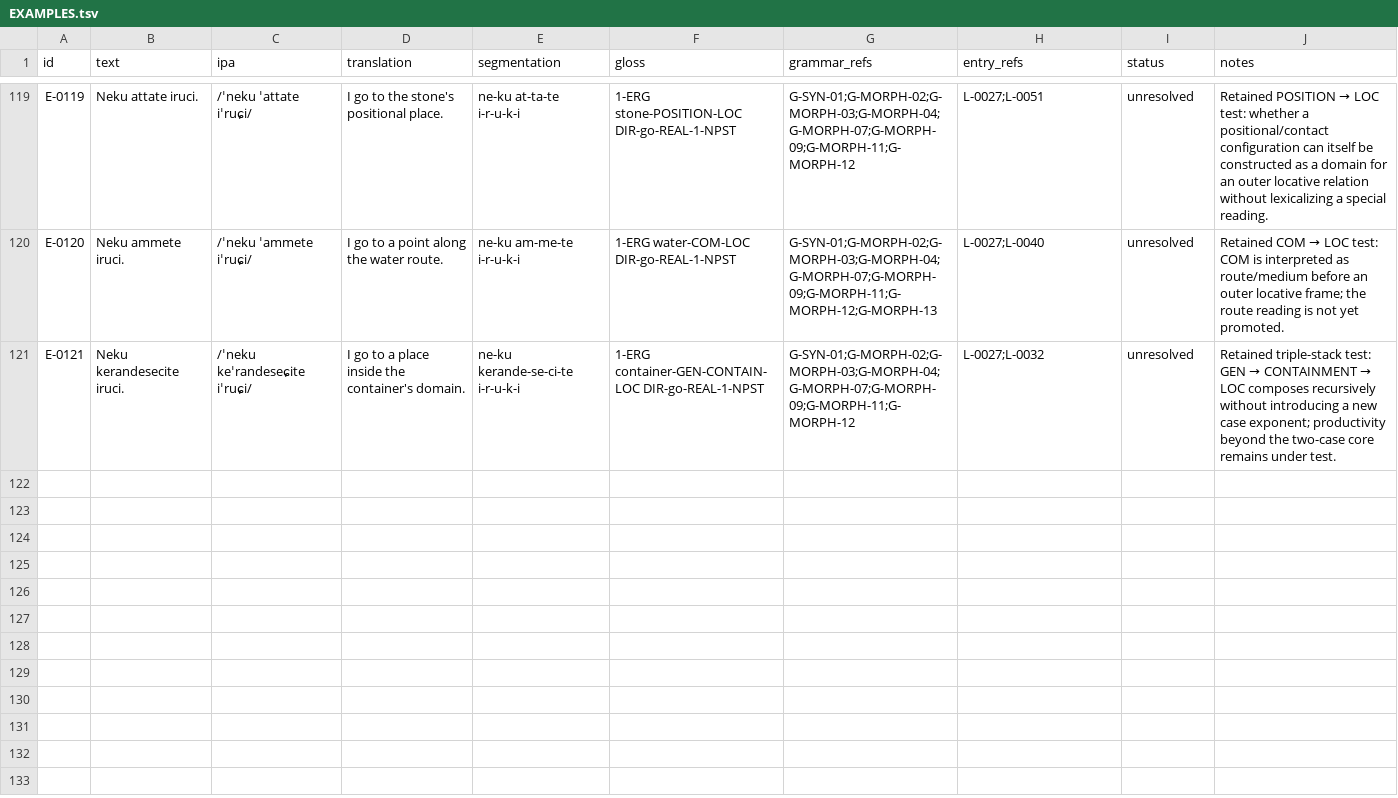
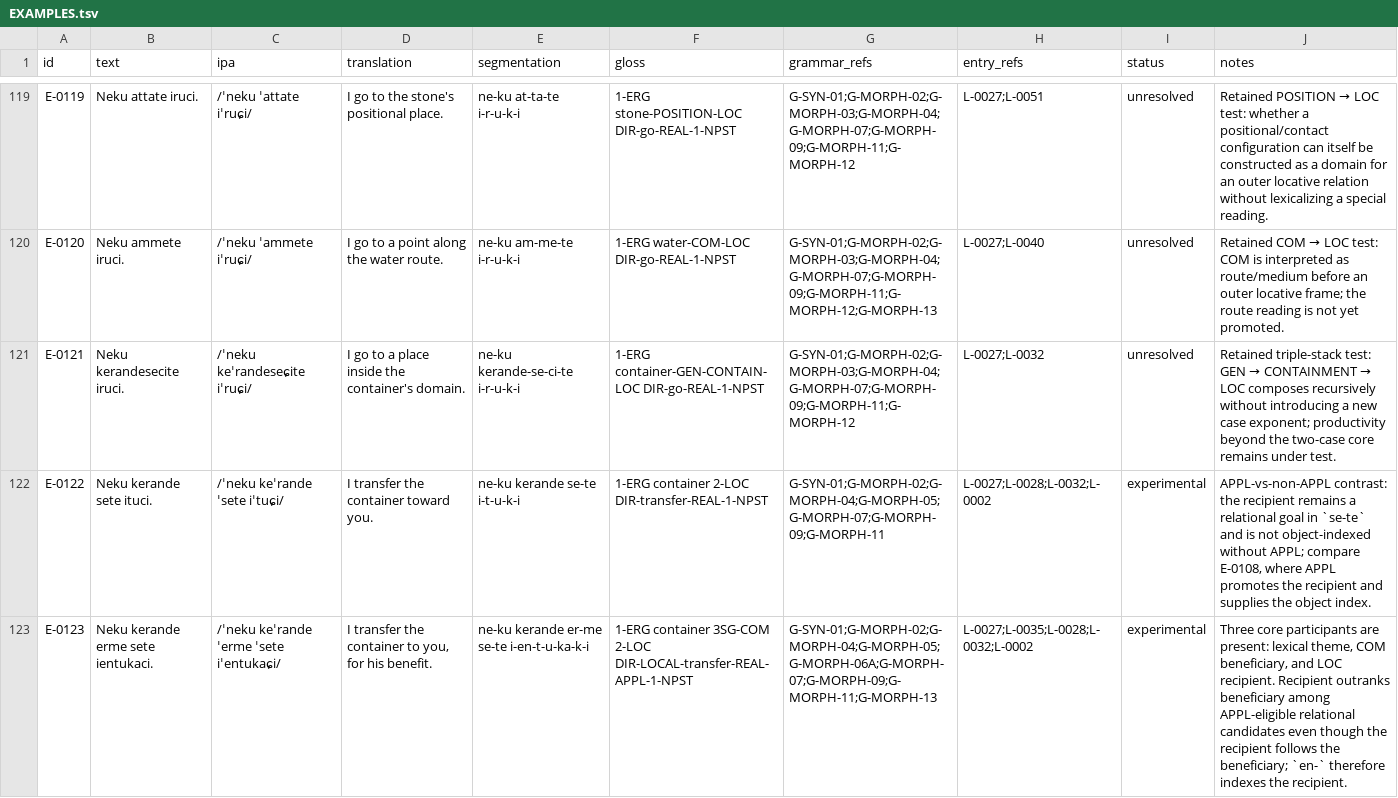
Before and after one commit to kaelschneider/conlang, a TSV file: EXAMPLES.tsv, drawn as a sheet; only a part is shown, gaps mark what is left out; the diff covers the shown part only; the diff names each change by its address in the sheet, - before the commit and + after, or states it on an @@ line.

```diff
--- a/EXAMPLES.tsv
+++ b/EXAMPLES.tsv
+row 122: E-0122 | Neku kerande sete ituci. | /ˈneku keˈrande ˈsete iˈtuɕi/ | I transfer the container toward you. | ne-ku kerande se-te i-t-u-k-i | 1-ERG container 2-LOC DIR-transfer-REAL-1-NPST | G-SYN-01;G-MORPH-02;G-MORPH-04;G-MORPH-05;G-MORPH-07;G-MORPH-09;G-MORPH-11 | L-0027;L-0028;L-0032;L-0002 | experimental | APPL-vs-non-APPL contrast: the recipient remains a relational goal in `se-te` and is not object-indexed without APPL; compare E-0108, where APPL promotes the recipient and supplies the object index.
+row 123: E-0123 | Neku kerande erme sete ientukaci. | /ˈneku keˈrande ˈerme ˈsete iˈentukaɕi/ | I transfer the container to you, for his benefit. | ne-ku kerande er-me se-te i-en-t-u-ka-k-i | 1-ERG container 3SG-COM 2-LOC DIR-LOCAL-transfer-REAL-APPL-1-NPST | G-SYN-01;G-MORPH-02;G-MORPH-04;G-MORPH-05;G-MORPH-06A;G-MORPH-07;G-MORPH-09;G-MORPH-11;G-MORPH-13 | L-0027;L-0035;L-0028;L-0032;L-0002 | experimental | Three core participants are present: lexical theme, COM beneficiary, and LOC recipient. Recipient outranks beneficiary among APPL-eligible relational candidates even though the recipient follows the beneficiary; `en-` therefore indexes the recipient.
```
Also changed, not shown: 5 added rows elsewhere in this file.
